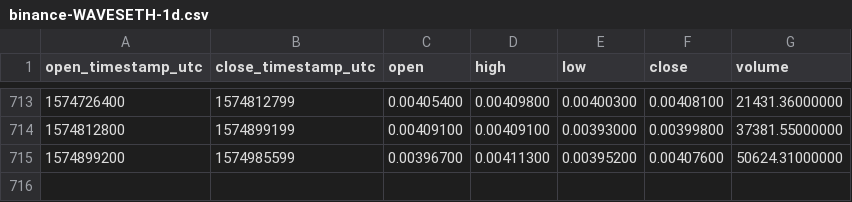
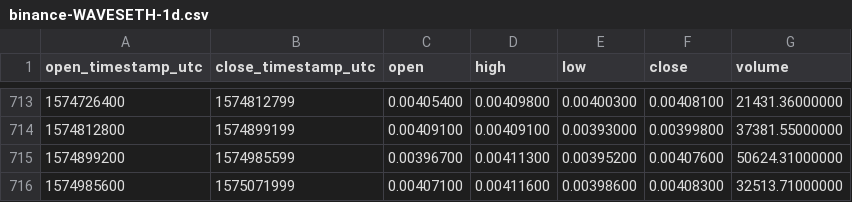
Before and after one commit to cryptobigbro/binance-WAVESETH, a CSV file: binance-WAVESETH-1d.csv, drawn as a sheet; only a part is shown, gaps mark what is left out; the diff names each change by its address in the sheet, - before the commit and + after, or states it on an @@ line.

Commit message:
Update OHLCV data.

```diff
--- a/binance-WAVESETH-1d.csv
+++ b/binance-WAVESETH-1d.csv
+row 716: 1574985600 | 1575071999 | 0.00407100 | 0.00411600 | 0.00398600 | 0.00408300 | 32513.71000000
```
Also changed, not shown: 1 other file.
